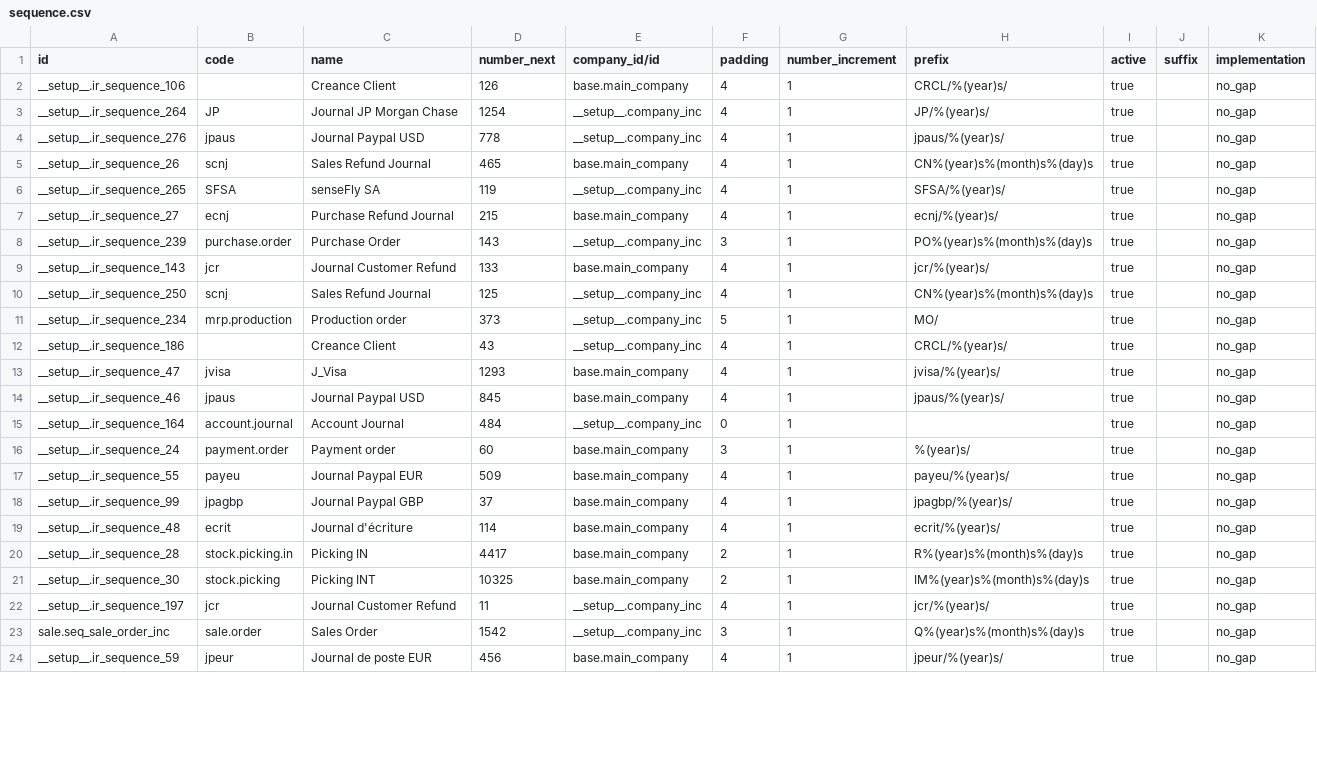
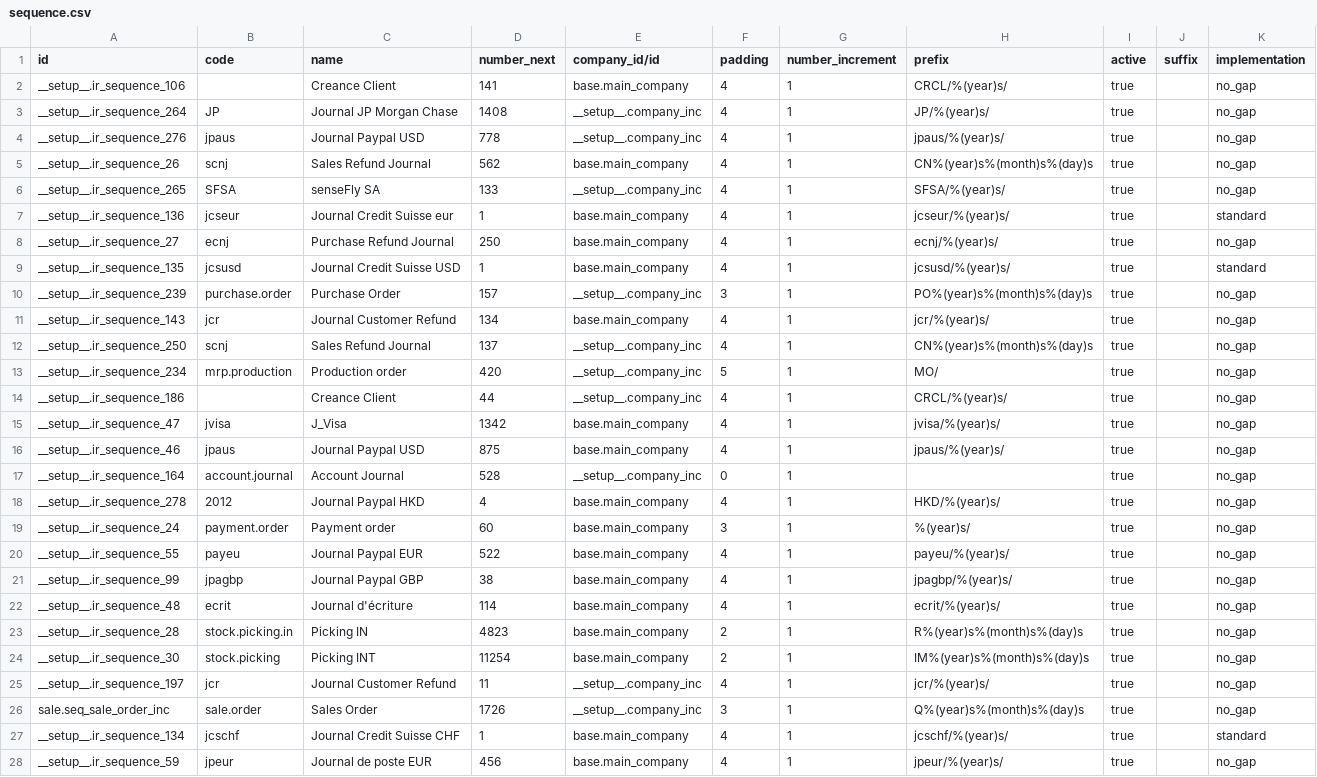
Before and after one commit to camptocamp/odoo-apps, a CSV file: odoo/data/install/sequence.csv, drawn as a sheet; only a part is shown; addresses are those after the commit; the diff covers the shown part only; the diff names each change by its address in the sheet, - before the commit and + after, or states it on an @@ line.

```diff
--- a/odoo/data/install/sequence.csv
+++ b/odoo/data/install/sequence.csv
-D2 (number_next): 126
+D2 (number_next): 141
-D3 (number_next): 1254
+D3 (number_next): 1408
-D5 (number_next): 465
+D5 (number_next): 562
-D6 (number_next): 119
+D6 (number_next): 133
+row 7: __setup__.ir_sequence_136 | jcseur | Journal Credit Suisse eur | 1 | base.main_company | 4 | 1 | jcseur/%(year)s/ | true |  | standard
-D8 (number_next): 215
+D8 (number_next): 250
+row 9: __setup__.ir_sequence_135 | jcsusd | Journal Credit Suisse USD | 1 | base.main_company | 4 | 1 | jcsusd/%(year)s/ | true |  | standard
-D10 (number_next): 143
+D10 (number_next): 157
-D11 (number_next): 133
+D11 (number_next): 134
-D12 (number_next): 125
+D12 (number_next): 137
-D13 (number_next): 373
+D13 (number_next): 420
-D14 (number_next): 43
+D14 (number_next): 44
-D15 (number_next): 1293
+D15 (number_next): 1342
-D16 (number_next): 845
+D16 (number_next): 875
-D17 (number_next): 484
+D17 (number_next): 528
+row 18: __setup__.ir_sequence_278 | 2012 | Journal Paypal HKD | 4 | base.main_company | 4 | 1 | HKD/%(year)s/ | true |  | no_gap
-D20 (number_next): 509
+D20 (number_next): 522
-D21 (number_next): 37
+D21 (number_next): 38
-D23 (number_next): 4417
+D23 (number_next): 4823
-D24 (number_next): 10325
+D24 (number_next): 11254
-D26 (number_next): 1542
+D26 (number_next): 1726
+row 27: __setup__.ir_sequence_134 | jcschf | Journal Credit Suisse CHF | 1 | base.main_company | 4 | 1 | jcschf/%(year)s/ | true |  | standard
```
Also changed, not shown: 2 added rows and 14 edited cells elsewhere in this file, odoo/data/demo/invoice_supp_head.csv, odoo/data/install/account.csv, 4 other files.
